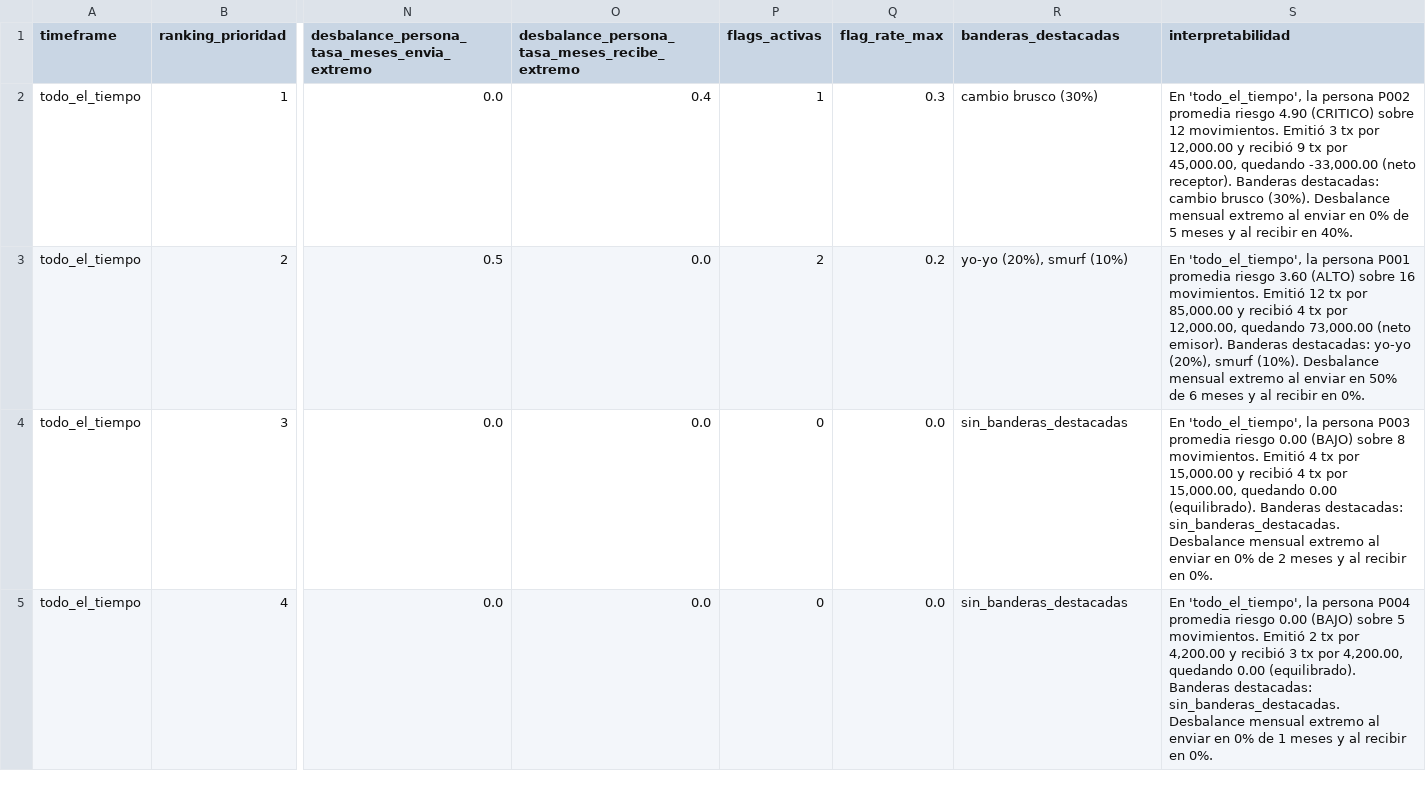
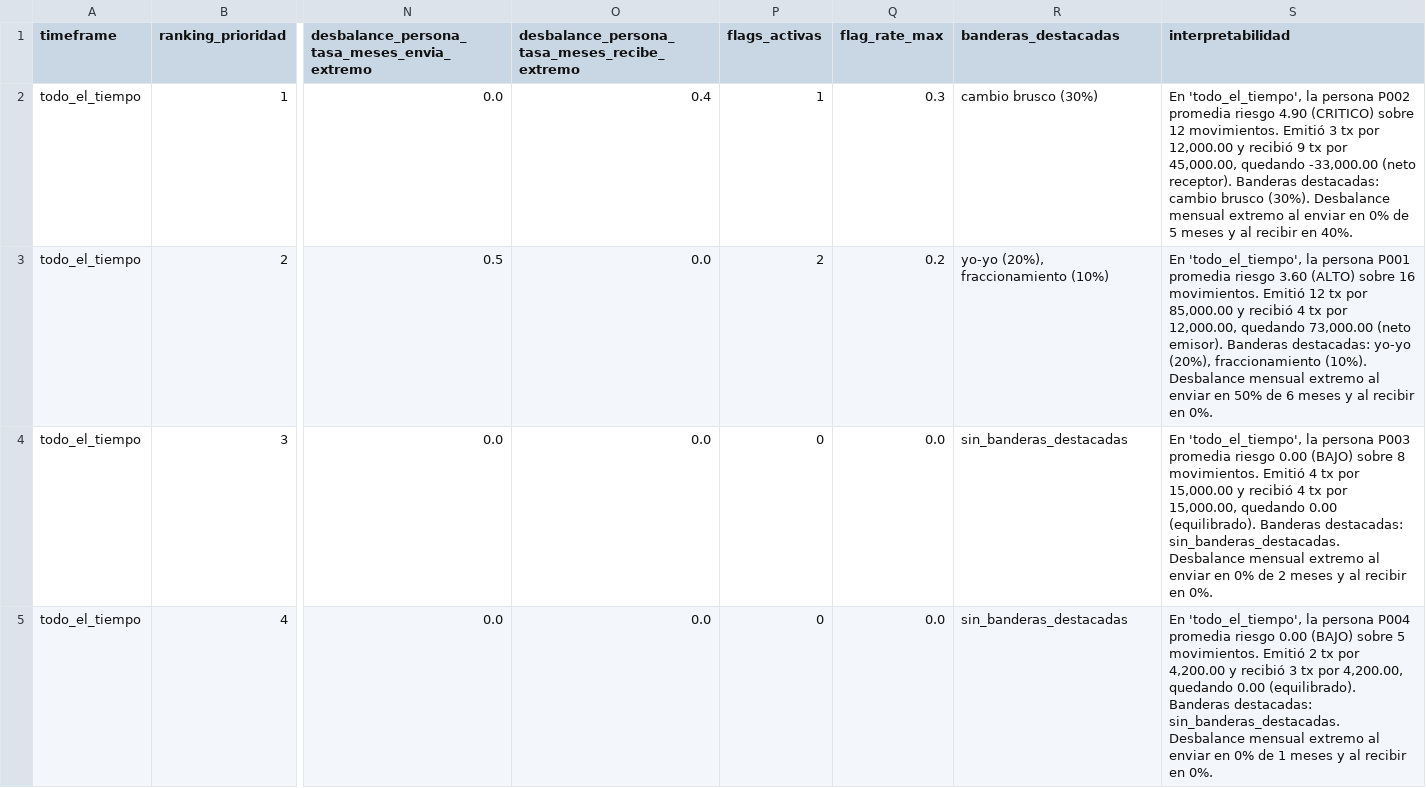
Before and after one commit to jcval94/coi, a CSV file: answers/q18_user_risk_scores.csv, drawn as a sheet; only a part is shown, gaps mark what is left out; the diff names each change by its address in the sheet, - before the commit and + after, or states it on an @@ line.

```diff
--- a/answers/q18_user_risk_scores.csv
+++ b/answers/q18_user_risk_scores.csv
-R3 (banderas_destacadas): yo-yo (20%), smurf (10%)
+R3 (banderas_destacadas): yo-yo (20%), fraccionamiento (10%)
-S3 (interpretabilidad): …yo-yo (20%), smurf (10%). Desbalance…
+S3 (interpretabilidad): …yo-yo (20%), fraccionamiento (10%). Desbalance…
```
Also changed, not shown: answers/q12_smurfing_chronic.csv, results/escenarios_metricas.csv, 6 other files.
